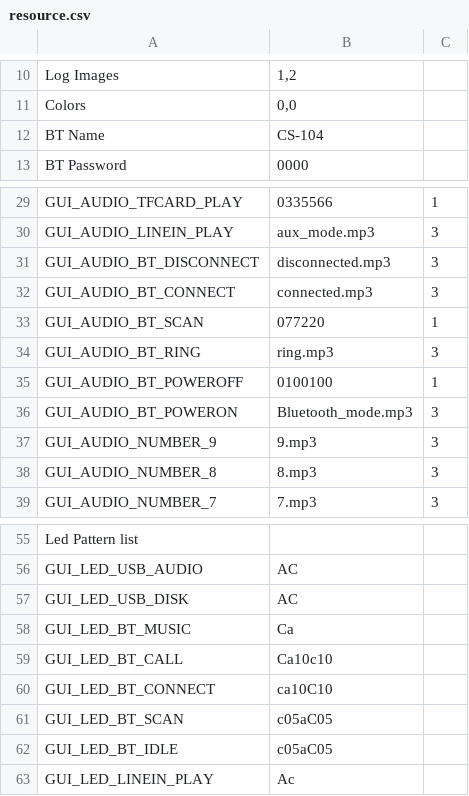
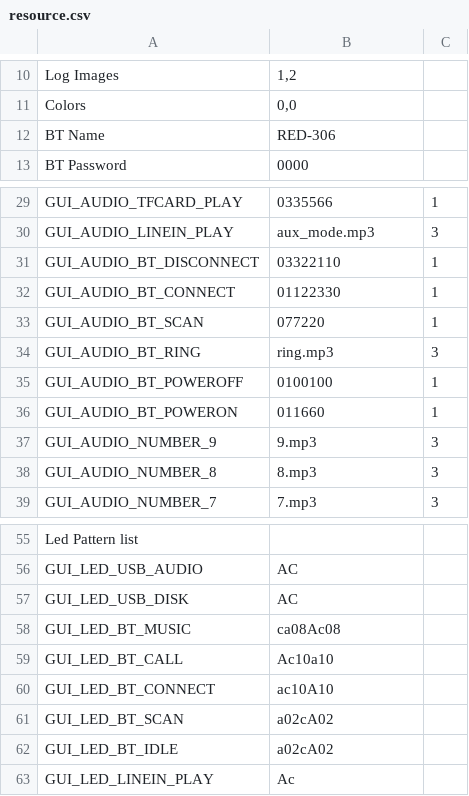
Before and after one commit to BarryChen/RDA, a CSV file: RDA585X_V2.1_SVN32/apps/projects_cfg/xdl_5851s/resource/resource.csv, drawn as a sheet; only a part is shown, gaps mark what is left out.

```diff
--- a/RDA585X_V2.1_SVN32/apps/projects_cfg/xdl_5851s/resource/resource.csv
+++ b/RDA585X_V2.1_SVN32/apps/projects_cfg/xdl_5851s/resource/resource.csv
@@ -11,3 +11,3 @@
 "Colors","0,0"
-"BT Name","CS-104"
+"BT Name","RED-306"
 "BT Password","0000"
@@ -30,4 +30,4 @@
 "GUI_AUDIO_LINEIN_PLAY","aux_mode.mp3",3
-"GUI_AUDIO_BT_DISCONNECT","disconnected.mp3",3
-"GUI_AUDIO_BT_CONNECT","connected.mp3",3
+"GUI_AUDIO_BT_DISCONNECT","03322110",1
+"GUI_AUDIO_BT_CONNECT","01122330",1
 "GUI_AUDIO_BT_SCAN","077220",1
@@ -35,3 +35,3 @@
 "GUI_AUDIO_BT_POWEROFF","0100100",1
-"GUI_AUDIO_BT_POWERON","Bluetooth_mode.mp3",3
+"GUI_AUDIO_BT_POWERON","011660",1
 "GUI_AUDIO_NUMBER_9","9.mp3",3
@@ -57,7 +57,7 @@
 "GUI_LED_USB_DISK","AC"
-"GUI_LED_BT_MUSIC","Ca"
-"GUI_LED_BT_CALL","Ca10c10"
-"GUI_LED_BT_CONNECT","ca10C10"
-"GUI_LED_BT_SCAN","c05aC05"
-"GUI_LED_BT_IDLE","c05aC05"
+"GUI_LED_BT_MUSIC","ca08Ac08"
+"GUI_LED_BT_CALL","Ac10a10"
+"GUI_LED_BT_CONNECT","ac10A10"
+"GUI_LED_BT_SCAN","a02cA02"
+"GUI_LED_BT_IDLE","a02cA02"
 "GUI_LED_LINEIN_PLAY","Ac"
```
Also changed, not shown: 7 other files.
